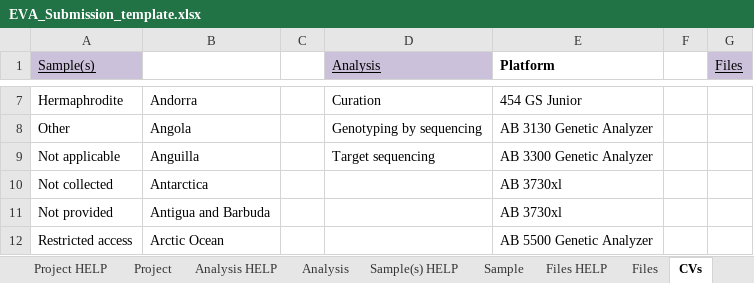
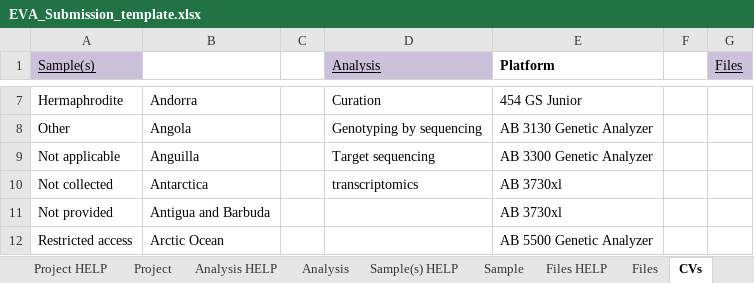
Before and after one commit to tcezard/eva-sub-cli, an Excel workbook: eva_sub_cli/etc/EVA_Submission_template.xlsx, sheet CVs, drawn as a sheet; only a part is shown, gaps mark what is left out; values as stored, in another font and other column widths than the file's, no borders; the diff names each change by its address in the sheet, - before the commit and + after, or states it on an @@ line.

Commit message:
Add transcriptomics to template and schema for experiment type

```diff
--- a/eva_sub_cli/etc/EVA_Submission_template.xlsx (sheet CVs)
+++ b/eva_sub_cli/etc/EVA_Submission_template.xlsx (sheet CVs)
-D10 (Analysis): (empty)
+D10 (Analysis): transcriptomics
```
Also changed, not shown: 1 other file.
